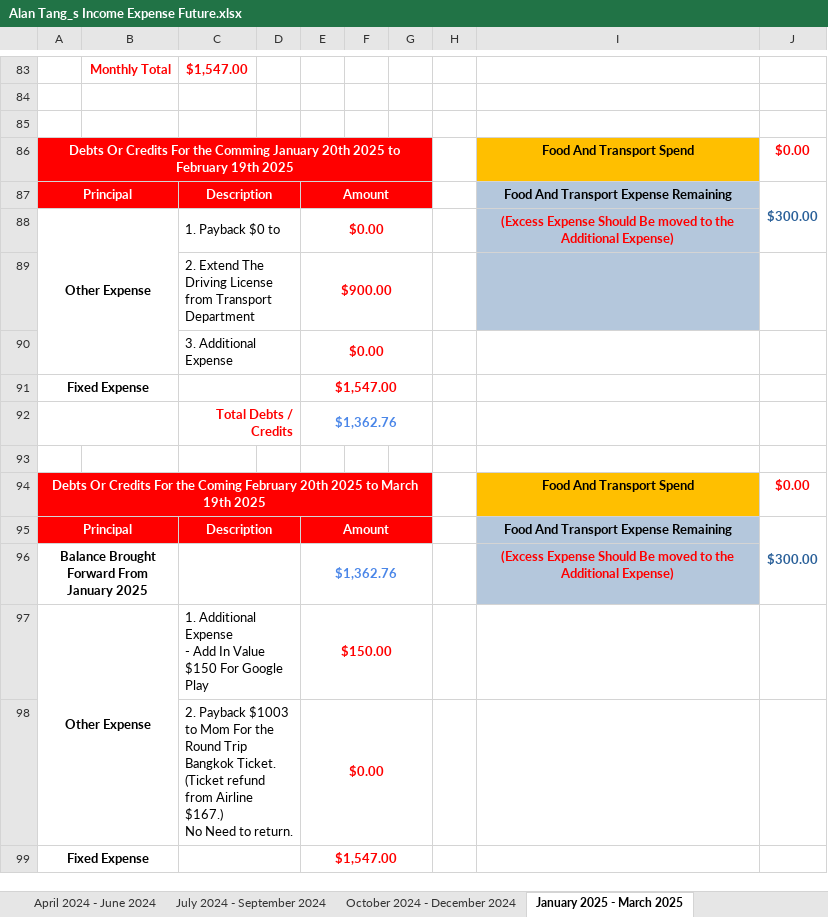
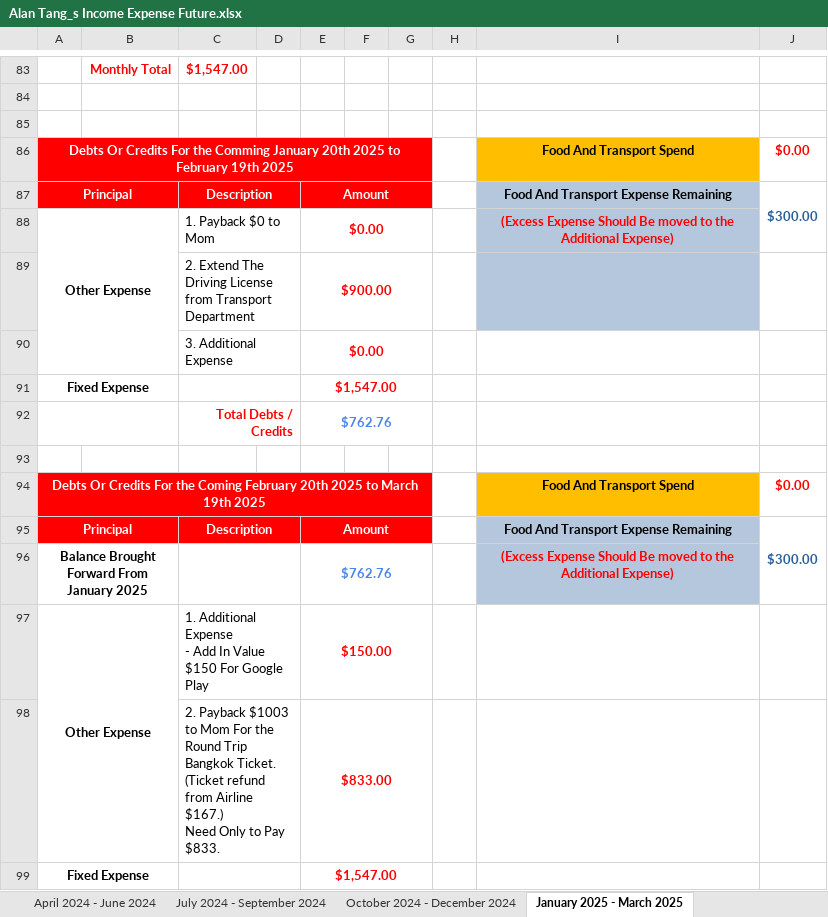
Before and after one commit to singluntang/Income-Expenditure-Forecast, an Excel workbook: Alan Tang_s Income Expense Future.xlsx, sheet January 2025 - March 2025, drawn as a sheet; only a part is shown, gaps mark what is left out; values as stored, in another font and other column widths than the file's, no borders; conditional formats not drawn; removed rows and columns are numbered as before the commit, all else as after; ↵ is a line break in a cell; the diff covers the shown part only; the diff names each change by its address in the sheet, - before the commit and + after, or states it on an @@ line.

```diff
--- a/Alan Tang_s Income Expense Future.xlsx (sheet January 2025 - March 2025)
+++ b/Alan Tang_s Income Expense Future.xlsx (sheet January 2025 - March 2025)
-C88: 1. Payback $0 to
+C88: 1. Payback $0 to Mom
-C89: …Transport Department
+C89: …Transport ↵ Department
-E92: $1,362.76
+E92: $762.76
-E96: $1,362.76
+E96: $762.76
-row 98:  |  | 2. Payback $1003 to Mom For the Round Trip Bangkok Ticket. (Ticket refund from Airline $167.) ↵ No Need to return. |  | $0.00
+row 98:  |  | 2. Payback $1003 to Mom For the Round Trip Bangkok Ticket. (Ticket refund from Airline $167.) ↵ Need Only to Pay $833. |  | $833.00
```
Also changed, not shown: 10 edited cells and cell formats elsewhere in this sheet, sheet April 2024 - June 2024, sheet July 2025 - September 2025, sheet April 2025 - June 2025, sheet October 2025 - December 2025, sheet October 2024 - December 2024, sheet January 2026 - March 2026, 6 more sheets.
